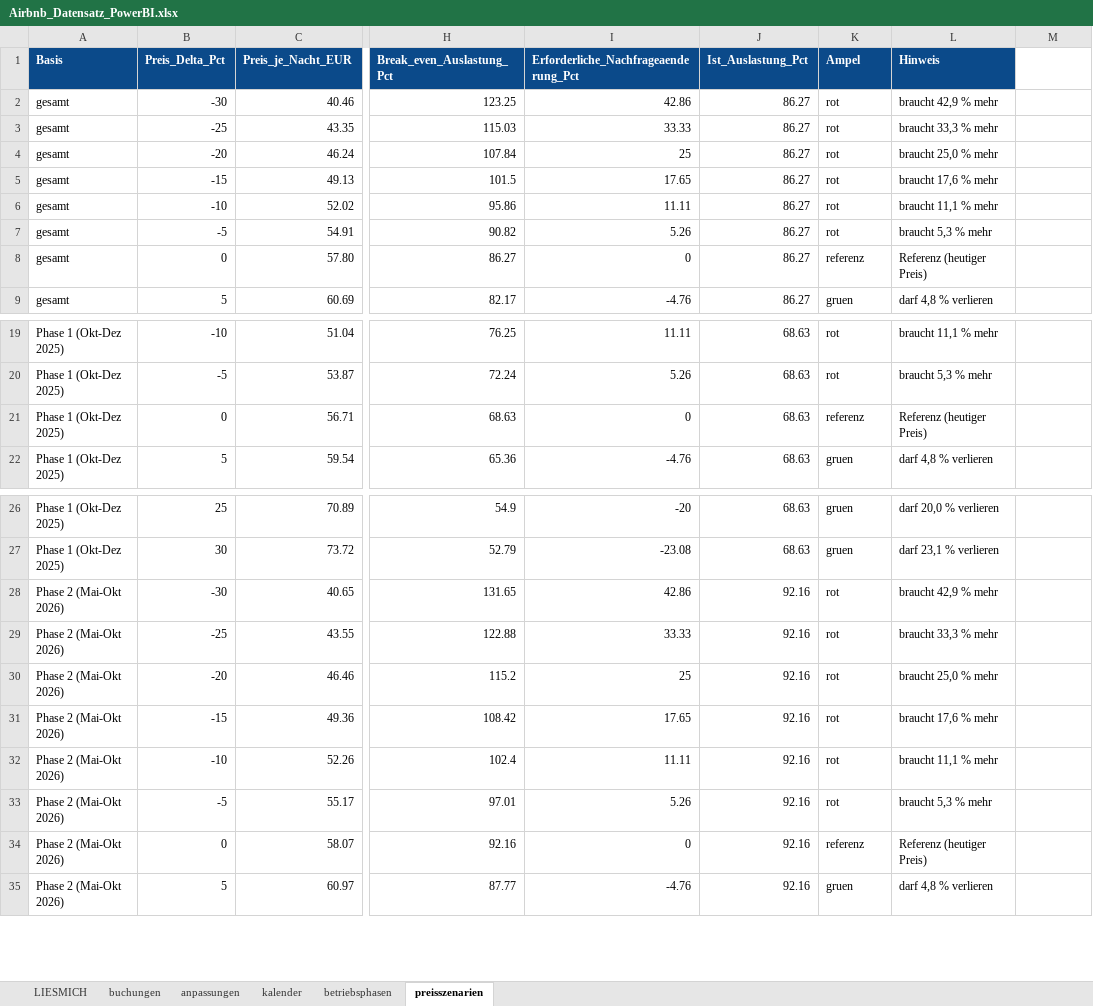
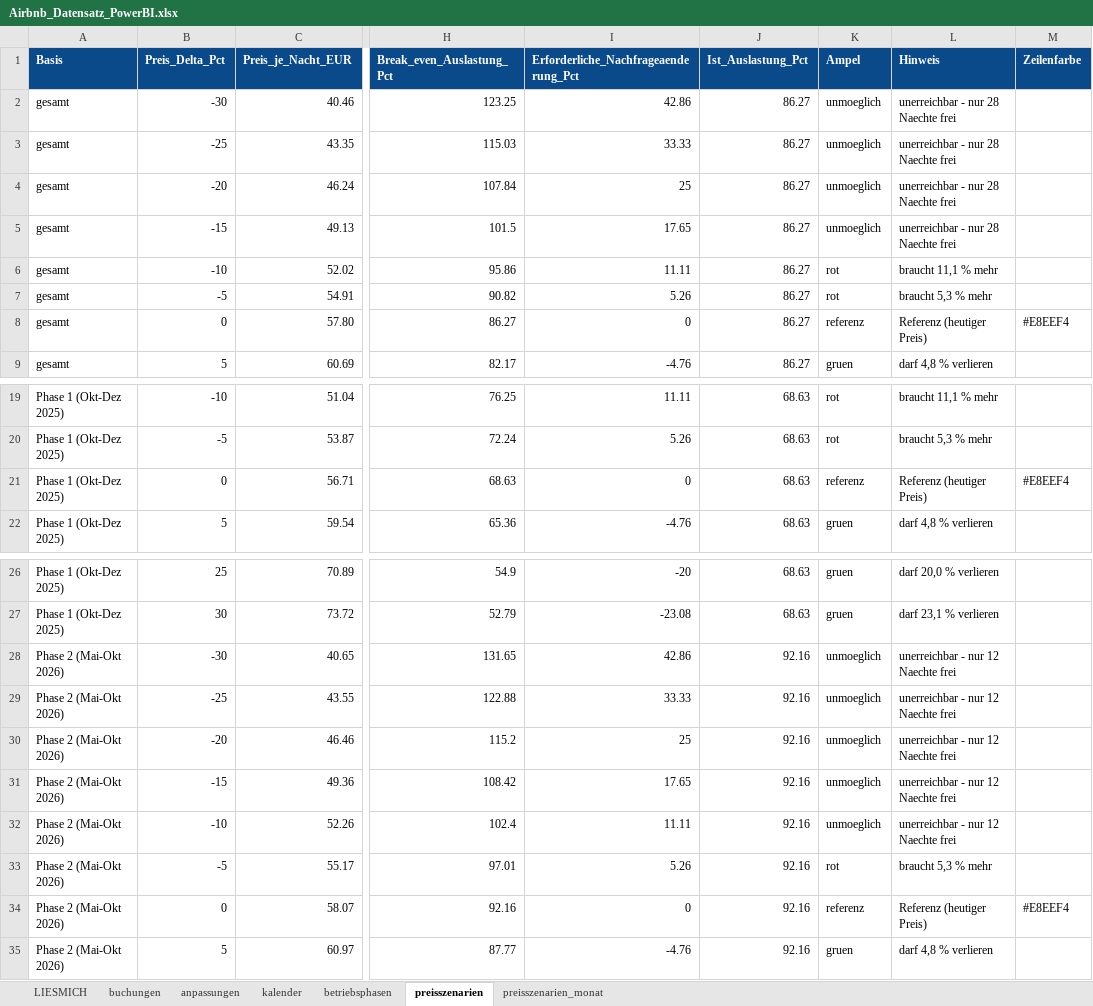
Before and after one commit to voizard/Ferienwohnung, an Excel workbook: daten/Airbnb_Datensatz_PowerBI.xlsx, sheet preisszenarien, drawn as a sheet; only a part is shown, gaps mark what is left out; values as stored, in another font and other column widths than the file's, no borders; the diff names each change by its address in the sheet, - before the commit and + after, or states it on an @@ line.

Commit message:
feat: Preis-Szenarien auf Tagesbasis, Referenzzeile und Monatsblatt
- preisszenario.py: Naechte/Auslastung aus kalender.csv (Tagesbasis) statt
  Anreisemonat - ein Aufenthalt 28.09.-03.10. zaehlt jetzt in beide Monate.
  Monatssummen decken sich exakt mit BEFUNDE.md (176/204 = 86,27 %, 10.172,85 EUR).
- Neue Ampel-Kategorie "unmoeglich": Break-even-Auslastung > 100 % - die
  noetigen Naechte gibt es nicht, Preissenkung ist nicht kompensierbar.
- Neue Spalte Zeilenfarbe (#E8EEF4 nur in der Referenzzeile) fuer die
  Zeilen-Hervorhebung per bedingter Formatierung (Feldwert), ohne DAX.
- Neues Blatt/CSV preisszenarien_monat.csv: je Monat 13 Preisschritte, mit
  Monat (Text, Slicer), Monat_Sort, Monat_Datum (Monatsletzter), Teilmonat.
- XLSX: LIESMICH um die neuen Spalten/Blatt ergaenzt.
- Doku: dax/measures.md 8B (vier Ampeln, Farblogik, Referenzzeile, drei
  Fehlerbilder), README (Report-Seite 4, Dateien, Reproduktion),
  datadictionary.md (Szenario-Tabellen, Zuordnung Tagesbasis vs. Anreise).

```diff
--- a/daten/Airbnb_Datensatz_PowerBI.xlsx (sheet preisszenarien)
+++ b/daten/Airbnb_Datensatz_PowerBI.xlsx (sheet preisszenarien)
+sheet tab: preisszenarien_monat
-M1: (empty)
+M1: Zeilenfarbe
-M1 fill: none
+M1 fill: #0B4A8A
-K2:K5 (Ampel): rot
+K2:K5 (Ampel): unmoeglich
-L2 (Hinweis): braucht 42,9 % mehr
+L2 (Hinweis): unerreichbar - nur 28 Naechte frei
-L3 (Hinweis): braucht 33,3 % mehr
+L3 (Hinweis): unerreichbar - nur 28 Naechte frei
-L4 (Hinweis): braucht 25,0 % mehr
+L4 (Hinweis): unerreichbar - nur 28 Naechte frei
-L5 (Hinweis): braucht 17,6 % mehr
+L5 (Hinweis): unerreichbar - nur 28 Naechte frei
-M8 (Zeilenfarbe): (empty)
+M8 (Zeilenfarbe): #E8EEF4
-M21 (Zeilenfarbe): (empty)
+M21 (Zeilenfarbe): #E8EEF4
-K28:K32 (Ampel): rot
+K28:K32 (Ampel): unmoeglich
-L28 (Hinweis): braucht 42,9 % mehr
+L28 (Hinweis): unerreichbar - nur 12 Naechte frei
-L29 (Hinweis): braucht 33,3 % mehr
+L29 (Hinweis): unerreichbar - nur 12 Naechte frei
-L30 (Hinweis): braucht 25,0 % mehr
+L30 (Hinweis): unerreichbar - nur 12 Naechte frei
-L31 (Hinweis): braucht 17,6 % mehr
+L31 (Hinweis): unerreichbar - nur 12 Naechte frei
-L32 (Hinweis): braucht 11,1 % mehr
+L32 (Hinweis): unerreichbar - nur 12 Naechte frei
-M34 (Zeilenfarbe): (empty)
+M34 (Zeilenfarbe): #E8EEF4
```
Also changed, not shown: sheet LIESMICH, 9 other files.
